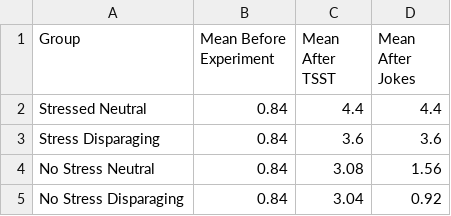
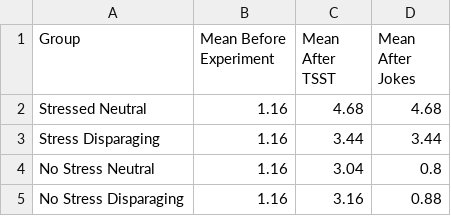
Before and after one commit to Kvolt2297/Test-Stuff, a CSV file: Personal Project/tables/Difference in Means.csv, drawn as a sheet.

```diff
--- a/Personal Project/tables/Difference in Means.csv
+++ b/Personal Project/tables/Difference in Means.csv
@@ -1,5 +1,5 @@
 "Group","Mean Before Experiment","Mean After TSST","Mean After Jokes"
-"Stressed Neutral",0.84,4.4,4.4
-"Stress Disparaging",0.84,3.6,3.6
-"No Stress Neutral",0.84,3.08,1.56
-"No Stress Disparaging",0.84,3.04,0.92
+"Stressed Neutral",1.16,4.68,4.68
+"Stress Disparaging",1.16,3.44,3.44
+"No Stress Neutral",1.16,3.04,0.8
+"No Stress Disparaging",1.16,3.16,0.88
```
Also changed, not shown: Personal Project/data/Normal Distribution.csv, Personal Project/data/RawDataSimulation.csv, 8 other files.
